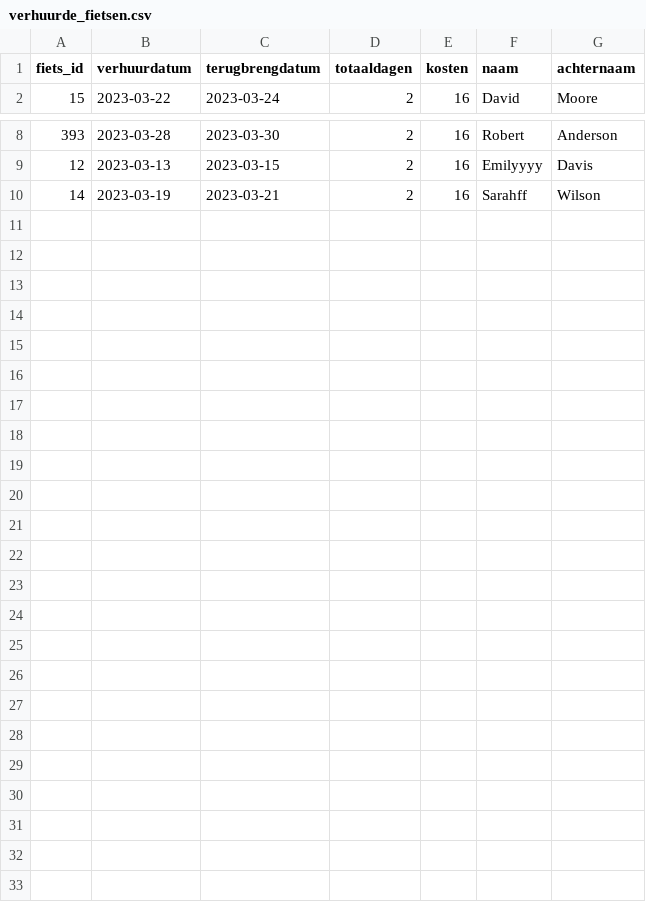
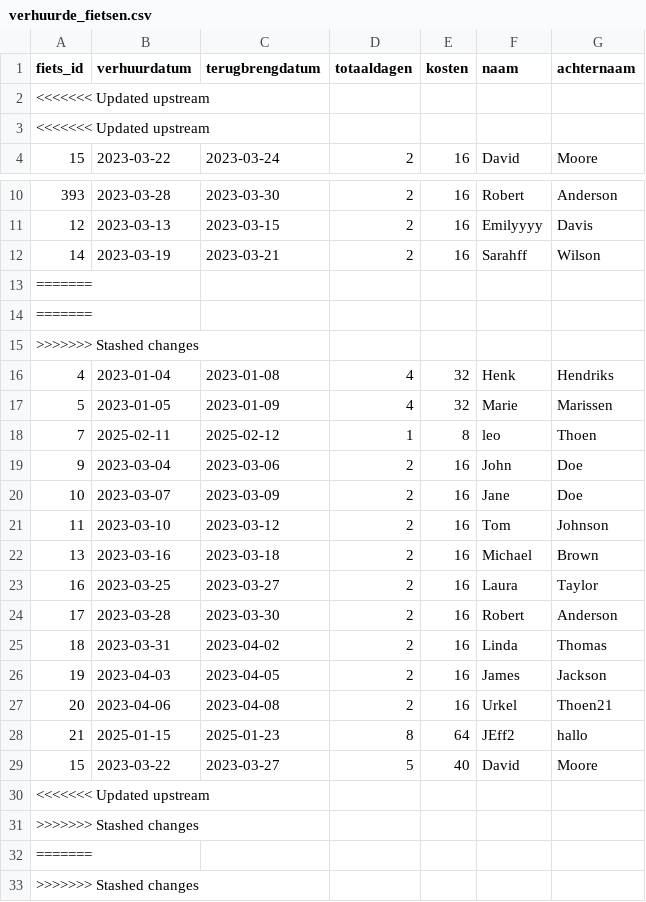
Before and after one commit to jeffreyt02/opdracht2.0, a CSV file: gegevens/verhuurde_fietsen.csv, drawn as a sheet; only a part is shown, gaps mark what is left out; the diff names each change by its address in the sheet, - before the commit and + after, or states it on an @@ line.

```diff
--- a/gegevens/verhuurde_fietsen.csv
+++ b/gegevens/verhuurde_fietsen.csv
+row 2: <<<<<<< Updated upstream
+row 3: <<<<<<< Updated upstream
+row 13: =======
+row 14: =======
+row 15: >>>>>>> Stashed changes
+row 16: 4 | 2023-01-04 | 2023-01-08 | 4 | 32 | Henk | Hendriks
+row 17: 5 | 2023-01-05 | 2023-01-09 | 4 | 32 | Marie | Marissen
+row 18: 7 | 2025-02-11 | 2025-02-12 | 1 | 8 | leo | Thoen
+row 19: 9 | 2023-03-04 | 2023-03-06 | 2 | 16 | John | Doe
+row 20: 10 | 2023-03-07 | 2023-03-09 | 2 | 16 | Jane | Doe
+row 21: 11 | 2023-03-10 | 2023-03-12 | 2 | 16 | Tom | Johnson
+row 22: 13 | 2023-03-16 | 2023-03-18 | 2 | 16 | Michael | Brown
+row 23: 16 | 2023-03-25 | 2023-03-27 | 2 | 16 | Laura | Taylor
+row 24: 17 | 2023-03-28 | 2023-03-30 | 2 | 16 | Robert | Anderson
+row 25: 18 | 2023-03-31 | 2023-04-02 | 2 | 16 | Linda | Thomas
+row 26: 19 | 2023-04-03 | 2023-04-05 | 2 | 16 | James | Jackson
+row 27: 20 | 2023-04-06 | 2023-04-08 | 2 | 16 | Urkel | Thoen21
+row 28: 21 | 2025-01-15 | 2025-01-23 | 8 | 64 | JEff2 | hallo
+row 29: 15 | 2023-03-22 | 2023-03-27 | 5 | 40 | David | Moore
+row 30: <<<<<<< Updated upstream
+row 31: >>>>>>> Stashed changes
+row 32: =======
+row 33: >>>>>>> Stashed changes
```
Also changed, not shown: 7 other files.
